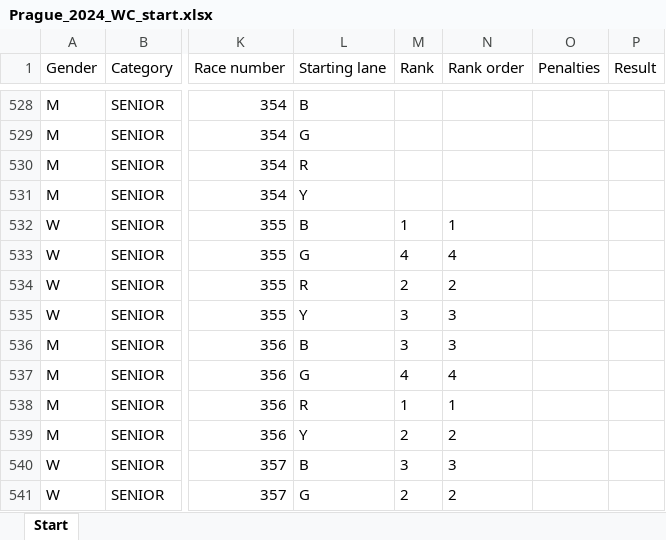
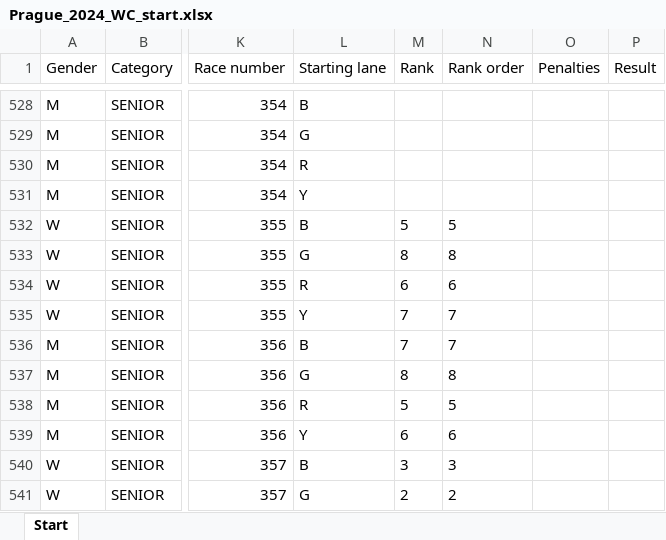
Before and after one commit to kenderfoka/race-sheets, an Excel workbook: events/Prague_2024_WC/Prague_2024_WC_start.xlsx, sheet Start, drawn as a sheet; only a part is shown, gaps mark what is left out; values as stored, in another font and other column widths than the file's, no borders; the diff names each change by its address in the sheet, - before the commit and + after, or states it on an @@ line.

```diff
--- a/events/Prague_2024_WC/Prague_2024_WC_start.xlsx (sheet Start)
+++ b/events/Prague_2024_WC/Prague_2024_WC_start.xlsx (sheet Start)
-M532 (Rank): 1
+M532 (Rank): 5
-N532 (Rank order): 1
+N532 (Rank order): 5
-M533 (Rank): 4
+M533 (Rank): 8
-N533 (Rank order): 4
+N533 (Rank order): 8
-M534 (Rank): 2
+M534 (Rank): 6
-N534 (Rank order): 2
+N534 (Rank order): 6
-M535:M536 (Rank): 3
+M535:M536 (Rank): 7
-N535:N536 (Rank order): 3
+N535:N536 (Rank order): 7
-M537 (Rank): 4
+M537 (Rank): 8
-N537 (Rank order): 4
+N537 (Rank order): 8
-M538 (Rank): 1
+M538 (Rank): 5
-N538 (Rank order): 1
+N538 (Rank order): 5
-M539 (Rank): 2
+M539 (Rank): 6
-N539 (Rank order): 2
+N539 (Rank order): 6
```
Also changed, not shown: events/Vaires_2023_WC/Vaires_2023_WC_start.xlsx, events/Vaires_2024_OG/Vaires_2024_OG_start.xlsx, 4 other files.
